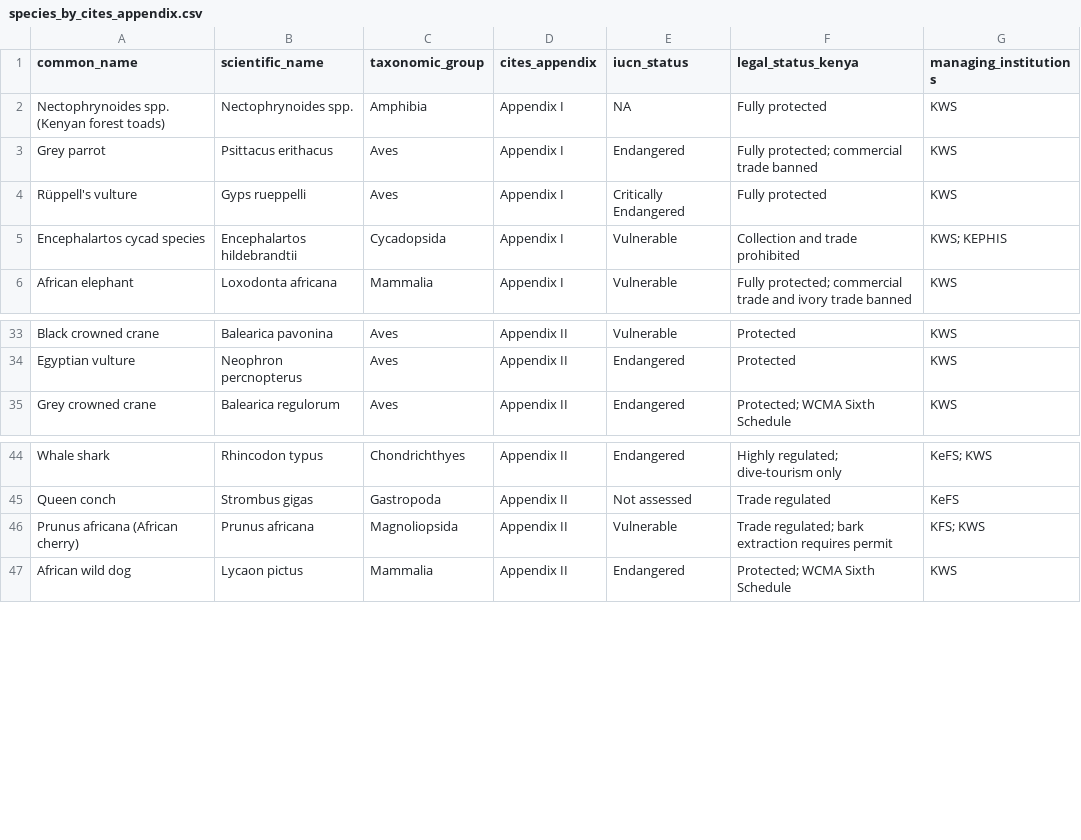
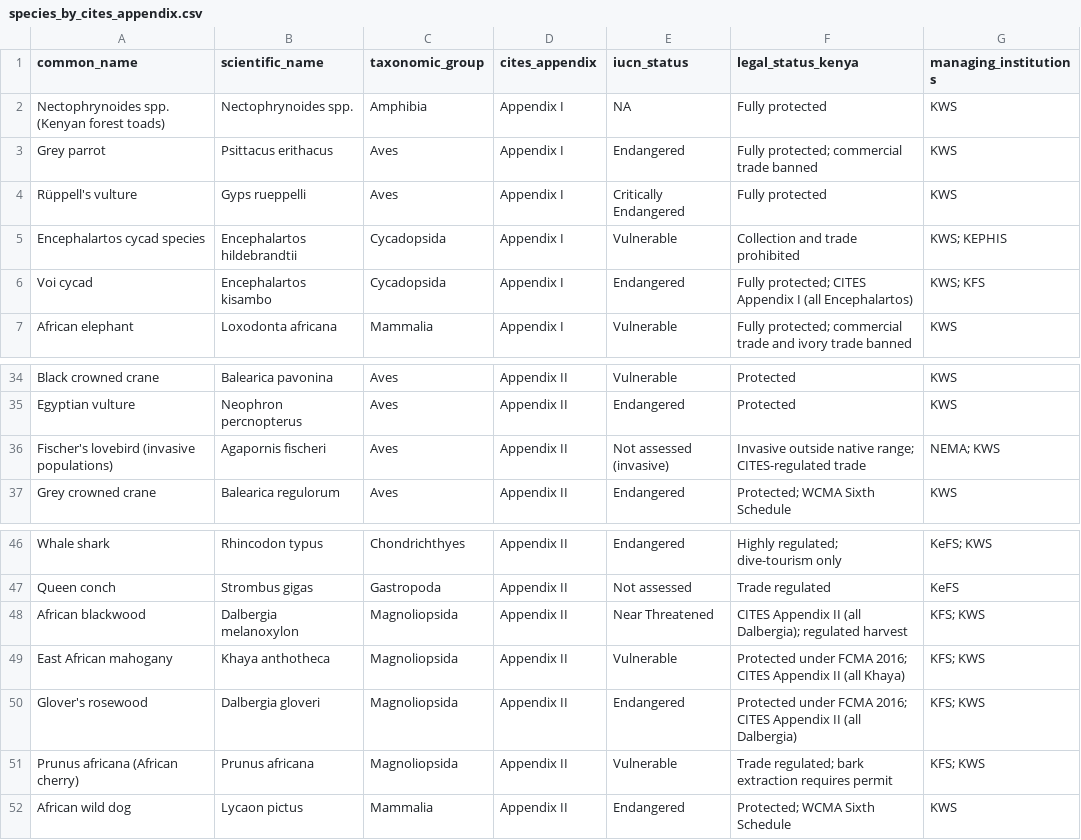
Before and after one commit to Kwiz-Computing-Technologies-Limited/Restricted-Species, a CSV file: output/tables/species_by_cites_appendix.csv, drawn as a sheet; only a part is shown, gaps mark what is left out; the diff names each change by its address in the sheet, - before the commit and + after, or states it on an @@ line.

```diff
--- a/output/tables/species_by_cites_appendix.csv
+++ b/output/tables/species_by_cites_appendix.csv
+row 6: Voi cycad | Encephalartos kisambo | Cycadopsida | Appendix I | Endangered | Fully protected; CITES Appendix I (all Encephalartos) | KWS; KFS
+row 36: Fischer's lovebird (invasive populations) | Agapornis fischeri | Aves | Appendix II | Not assessed (invasive) | Invasive outside native range; CITES-regulated trade | NEMA; KWS
+row 48: African blackwood | Dalbergia melanoxylon | Magnoliopsida | Appendix II | Near Threatened | CITES Appendix II (all Dalbergia); regulated harvest | KFS; KWS
+row 49: East African mahogany | Khaya anthotheca | Magnoliopsida | Appendix II | Vulnerable | Protected under FCMA 2016; CITES Appendix II (all Khaya) | KFS; KWS
+row 50: Glover's rosewood | Dalbergia gloveri | Magnoliopsida | Appendix II | Endangered | Protected under FCMA 2016; CITES Appendix II (all Dalbergia) | KFS; KWS
```
Also changed, not shown: 10 other files.
